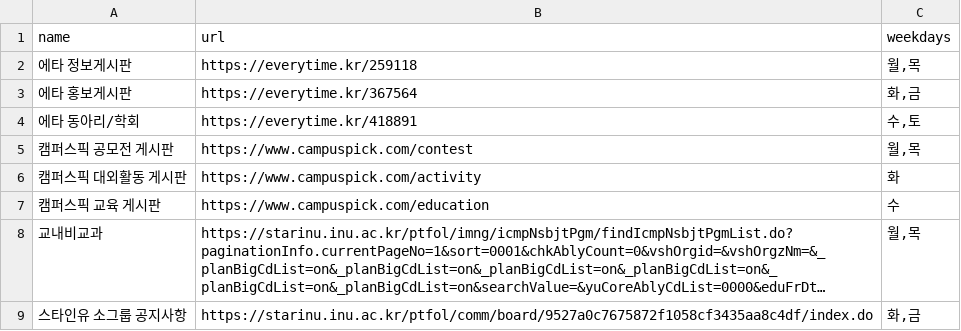
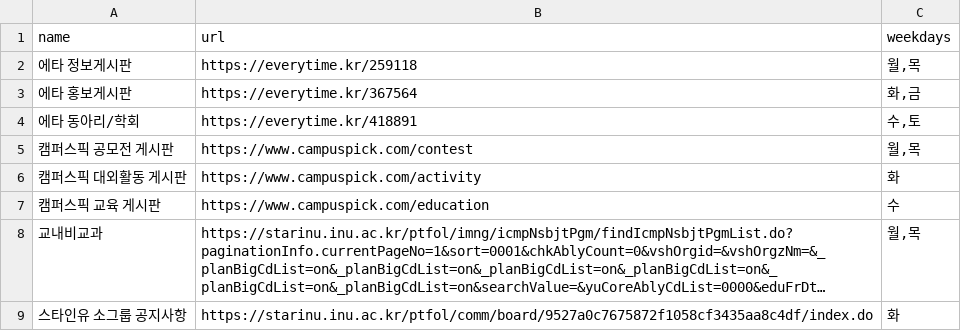
Before and after one commit to trbb82349/incheon-univ-notices, a CSV file: input/shortcut_reminders.csv, drawn as a sheet; long unchanged cells end in …; the diff names each change by its address in the sheet, - before the commit and + after, or states it on an @@ line.

```diff
--- a/input/shortcut_reminders.csv
+++ b/input/shortcut_reminders.csv
-C9 (weekdays): 화,금
+C9 (weekdays): 화
```
Also changed, not shown: 2 other files.
